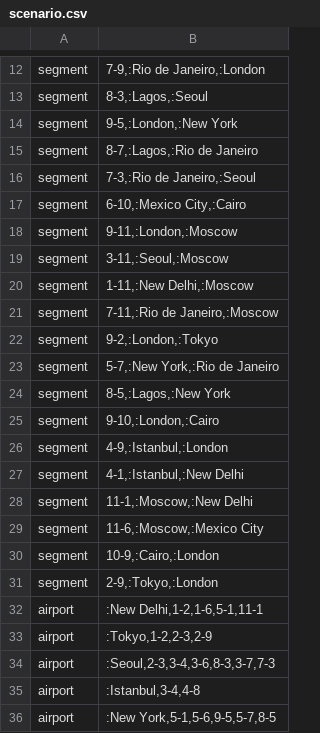
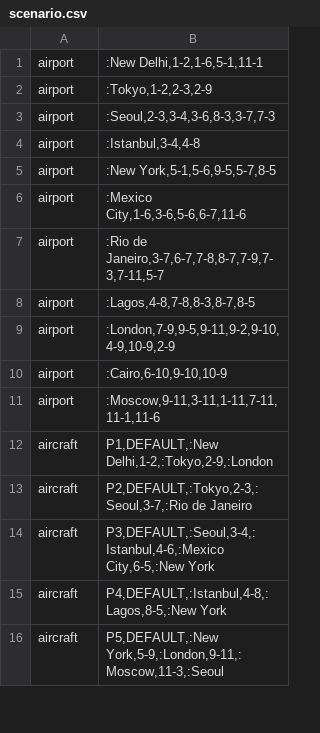
Before and after one commit to przemekkapica/air-traffic-simulation, a CSV file: src/main/resources/scenarios/scenario.csv, drawn as a sheet; only a part is shown, gaps mark what is left out; the shorter side is filled out with more unchanged rows; the diff covers the shown part only; the diff names each change by its address in the sheet, - before the commit and + after, or states it on an @@ line.

```diff
--- a/src/main/resources/scenarios/scenario.csv
+++ b/src/main/resources/scenarios/scenario.csv
-row 12: segment | 7-9,:Rio de Janeiro,:London
-row 13: segment | 8-3,:Lagos,:Seoul
-row 14: segment | 9-5,:London,:New York
-row 15: segment | 8-7,:Lagos,:Rio de Janeiro
-row 16: segment | 7-3,:Rio de Janeiro,:Seoul
-row 17: segment | 6-10,:Mexico City,:Cairo
-row 18: segment | 9-11,:London,:Moscow
-row 19: segment | 3-11,:Seoul,:Moscow
-row 20: segment | 1-11,:New Delhi,:Moscow
-row 21: segment | 7-11,:Rio de Janeiro,:Moscow
-row 22: segment | 9-2,:London,:Tokyo
-row 23: segment | 5-7,:New York,:Rio de Janeiro
-row 24: segment | 8-5,:Lagos,:New York
-row 25: segment | 9-10,:London,:Cairo
-row 26: segment | 4-9,:Istanbul,:London
-row 27: segment | 4-1,:Istanbul,:New Delhi
-row 28: segment | 11-1,:Moscow,:New Delhi
-row 29: segment | 11-6,:Moscow,:Mexico City
-row 30: segment | 10-9,:Cairo,:London
-row 31: segment | 2-9,:Tokyo,:London
```
Also changed, not shown: 11 removed rows elsewhere in this file, 35 other files.
